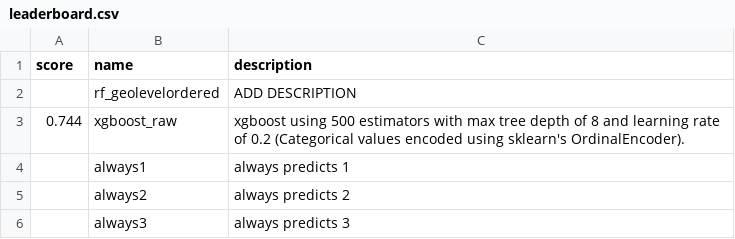
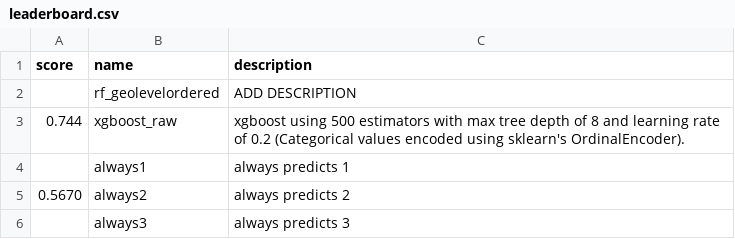
Before and after one commit to KDD-OpenSource/DMC2023, a CSV file: leaderboard.csv, drawn as a sheet.

Commit message:
Update Leaderboard.csv
Added score for constant prediction of 2.

```diff
--- a/leaderboard.csv
+++ b/leaderboard.csv
@@ -4,3 +4,3 @@ score,name,description
 ,always1,always predicts 1
-,always2,always predicts 2
+0.5670,always2,always predicts 2
 ,always3,always predicts 3
```
